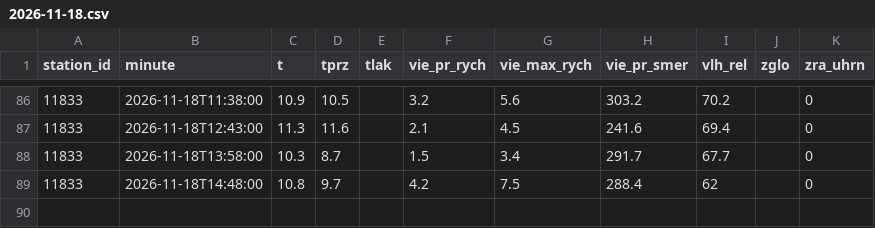
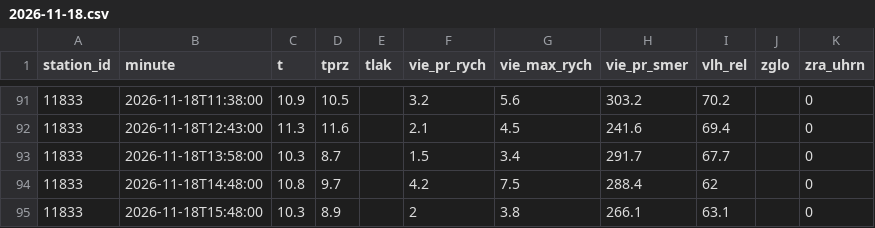
Before and after one commit to lalasonycierny/kvalitaovzdusia, a CSV file: data/meteo/2026-11-18.csv, drawn as a sheet; only a part is shown, gaps mark what is left out; the diff covers the shown part only.

```diff
--- a/data/meteo/2026-11-18.csv
+++ b/data/meteo/2026-11-18.csv
@@ -89 +94,2 @@ station_id,minute,t,tprz,tlak,vie_pr_rych,vie_max_rych,vie_pr_smer,vlh_rel,zglo,
 11833,2026-11-18T14:48:00,10.8,9.7,,4.2,7.5,288.4,62,,0
+11833,2026-11-18T15:48:00,10.3,8.9,,2,3.8,266.1,63.1,,0
```
Also changed, not shown: 5 added rows elsewhere in this file, data/hourly/2026-11-18.csv, data/weather/2026-11-18.csv.
